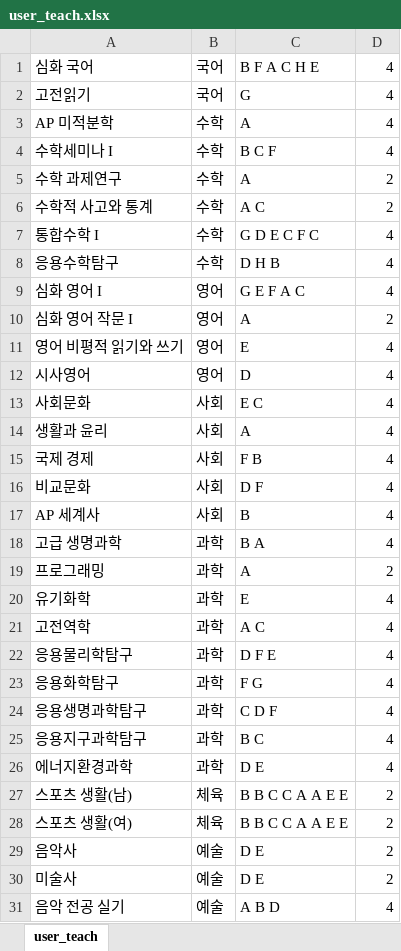
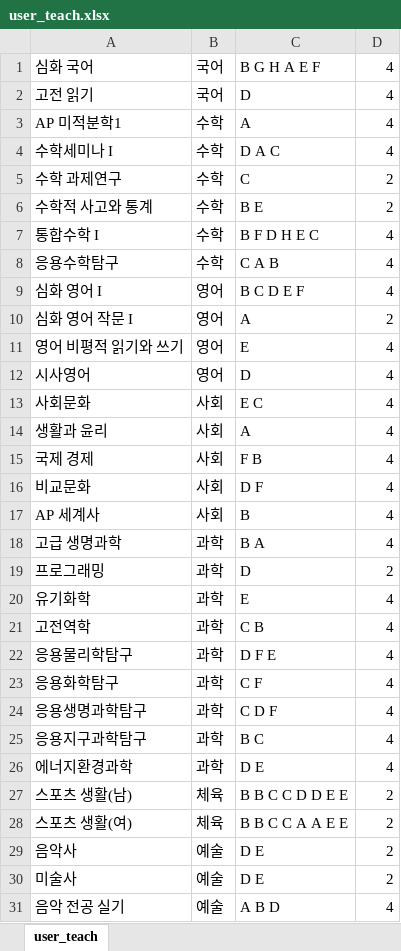
Before and after one commit to has-http/has_http, an Excel workbook: DATABASE/user_teach.xlsx, sheet user_teach, drawn as a sheet; only a part is shown; values as stored, in another font and other column widths than the file's, no borders; the diff names each change by its address in the sheet, - before the commit and + after, or states it on an @@ line.

```diff
--- a/DATABASE/user_teach.xlsx (sheet user_teach)
+++ b/DATABASE/user_teach.xlsx (sheet user_teach)
-C1: B F A C H E
+C1: B G H A E F
-A2: 고전읽기
+A2: 고전 읽기
-C2: G
+C2: D
-A3: AP 미적분학
+A3: AP 미적분학1
-C4: B C F
+C4: D A C
-C5: A
+C5: C
-C6: A C
+C6: B E
-C7: G D E C F C
+C7: B F D H E C
-C8: D H B
+C8: C A B
-C9: G E F A C
+C9: B C D E F
-C19: A
+C19: D
-C21: A C
+C21: C B
-C23: F G
+C23: C F
-C27: B B C C A A E E
+C27: B B C C D D E E
```
Also changed, not shown: 7 other files.
